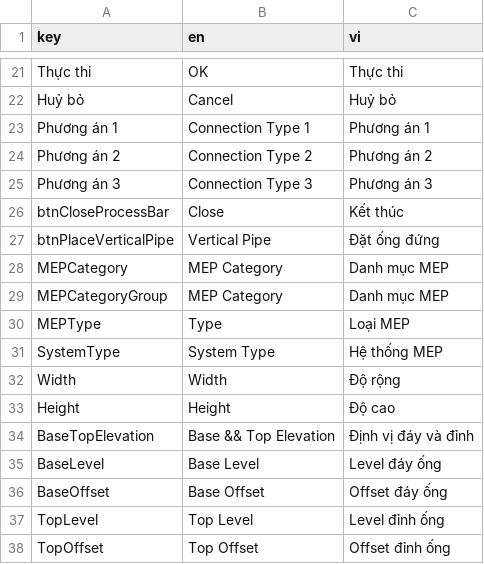
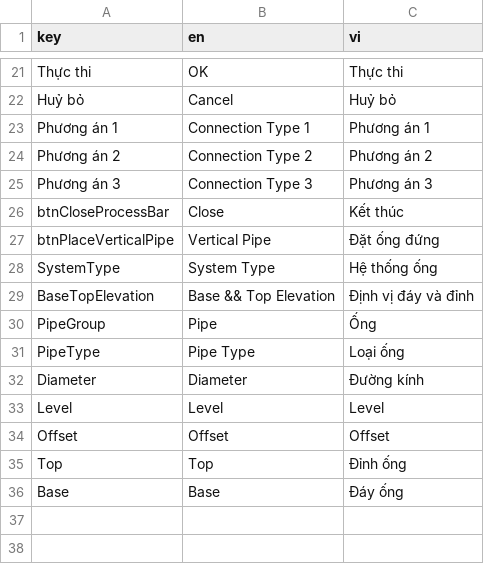
Before and after one commit to FlashBIM/PlumbingSolution, a CSV file: PlumbingSolution/Language/Language.csv, drawn as a sheet; only a part is shown, gaps mark what is left out.

```diff
--- a/PlumbingSolution/Language/Language.csv
+++ b/PlumbingSolution/Language/Language.csv
@@ -27,12 +27,10 @@ btnCloseProcessBar,Close,Kết thúc,
 btnPlaceVerticalPipe,Vertical Pipe,Đặt ống đứng,
-MEPCategory,MEP Category,Danh mục MEP,
-MEPCategoryGroup,MEP Category,Danh mục MEP,
-MEPType,Type,Loại MEP,
-SystemType,System Type,Hệ thống MEP,
-Width,Width,Độ rộng,
-Height,Height,Độ cao,
+SystemType,System Type,Hệ thống ống,
 BaseTopElevation,Base && Top Elevation,Định vị đáy và đỉnh,
-BaseLevel,Base Level,Level đáy ống,
-BaseOffset,Base Offset,Offset đáy ống,
-TopLevel,Top Level,Level đỉnh ống,
-TopOffset,Top Offset,Offset đỉnh ống,
+PipeGroup,Pipe,Ống,
+PipeType,Pipe Type,Loại ống,
+Diameter,Diameter,Đường kính,
+Level,Level,Level,
+Offset,Offset,Offset,
+Top,Top,Đỉnh ống,
+Base,Base,Đáy ống,
```
Also changed, not shown: 3 other files.
